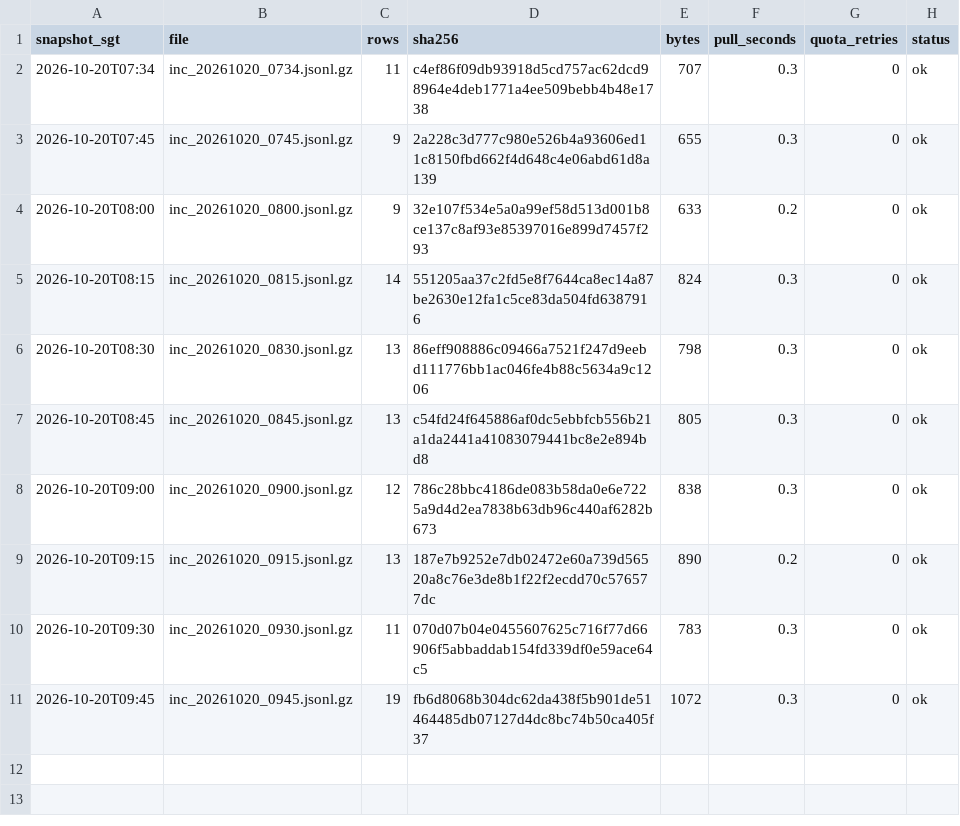
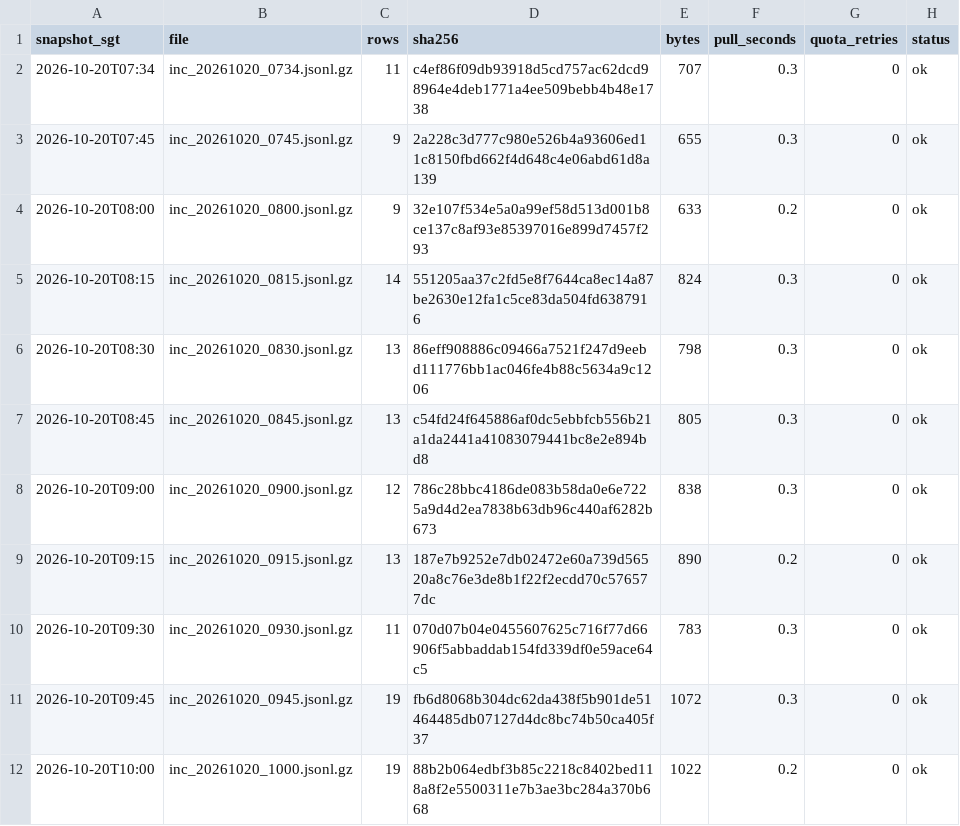
Before and after one commit to LUOaini1213/sg-bus-network-monitor, a CSV file: data/raw/incidents/2026-10-20/manifest.csv, drawn as a sheet.

```diff
--- a/data/raw/incidents/2026-10-20/manifest.csv
+++ b/data/raw/incidents/2026-10-20/manifest.csv
@@ -11 +11,2 @@ snapshot_sgt,file,rows,sha256,bytes,pull_seconds,quota_retries,status
 2026-10-20T09:45,inc_20261020_0945.jsonl.gz,19,fb6d8068b304dc62da438f5b901de51464485db07127d4dc8bc74b50ca405f37,1072,0.3,0,ok
+2026-10-20T10:00,inc_20261020_1000.jsonl.gz,19,88b2b064edbf3b85c2218c8402bed118a8f2e5500311e7b3ae3bc284a370b668,1022,0.2,0,ok
```
Also changed, not shown: data/raw/speedbands/2026-10-20/manifest.csv, 2 other files.
